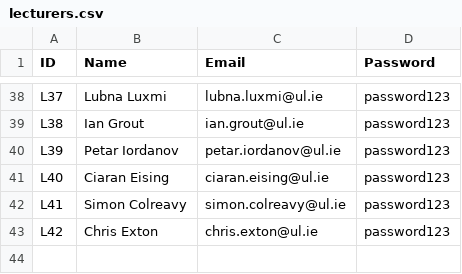
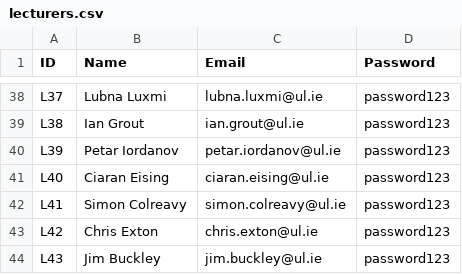
Before and after one commit to MikiSpy/UL-Timetabling-System, a CSV file: data/lecturers.csv, drawn as a sheet; only a part is shown, gaps mark what is left out; the diff names each change by its address in the sheet, - before the commit and + after, or states it on an @@ line.

```diff
--- a/data/lecturers.csv
+++ b/data/lecturers.csv
+row 44: L43 | Jim Buckley | jim.buckley@ul.ie | password123
```
Also changed, not shown: data/modules.csv.
